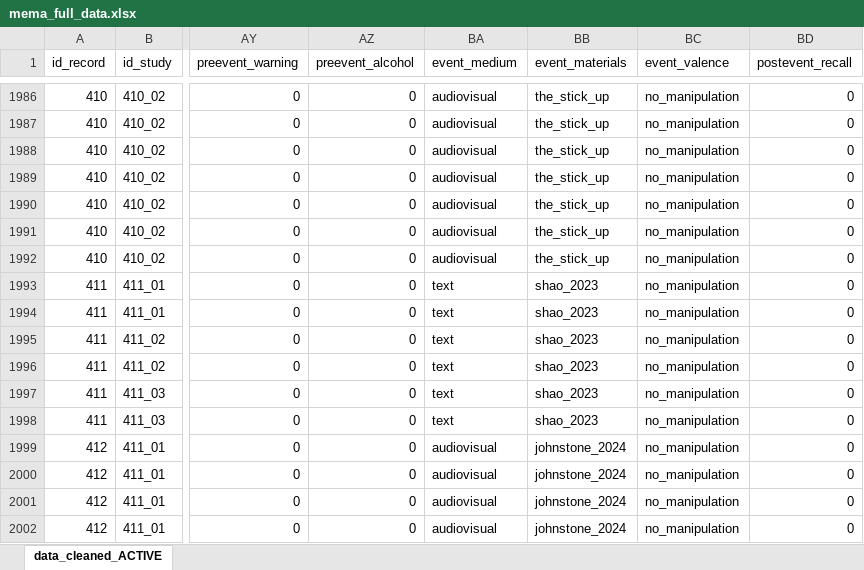
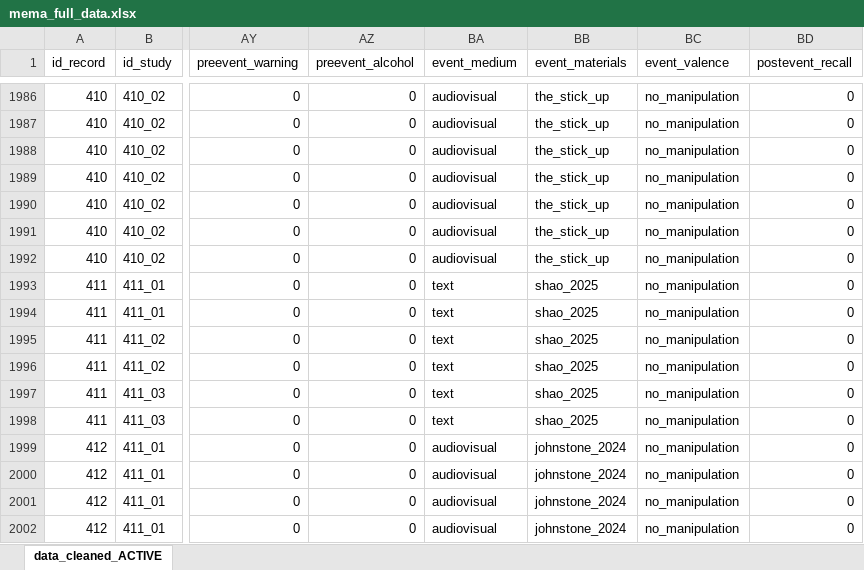
Before and after one commit to AlfonsEdmar/Misinformation_meta, an Excel workbook: data/mema_full_data.xlsx, sheet data_cleaned_ACTIVE, drawn as a sheet; only a part is shown, gaps mark what is left out; values as stored, in another font and other column widths than the file's, no borders; the diff names each change by its address in the sheet, - before the commit and + after, or states it on an @@ line.

Commit message:
Event material error fix

```diff
--- a/data/mema_full_data.xlsx (sheet data_cleaned_ACTIVE)
+++ b/data/mema_full_data.xlsx (sheet data_cleaned_ACTIVE)
-BB1993:BB1998 (event_materials): shao_2023
+BB1993:BB1998 (event_materials): shao_2025
```
